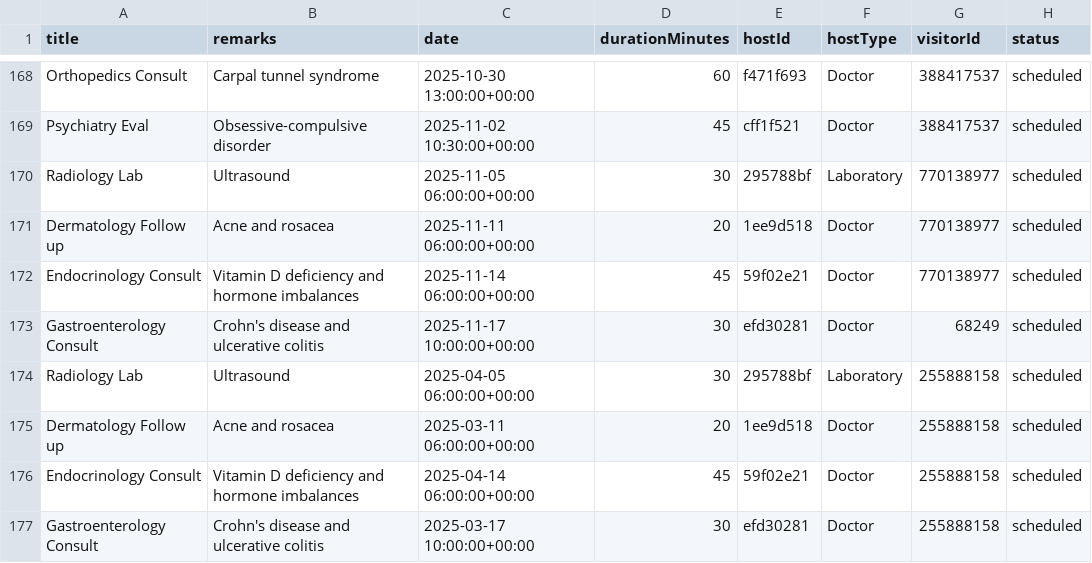
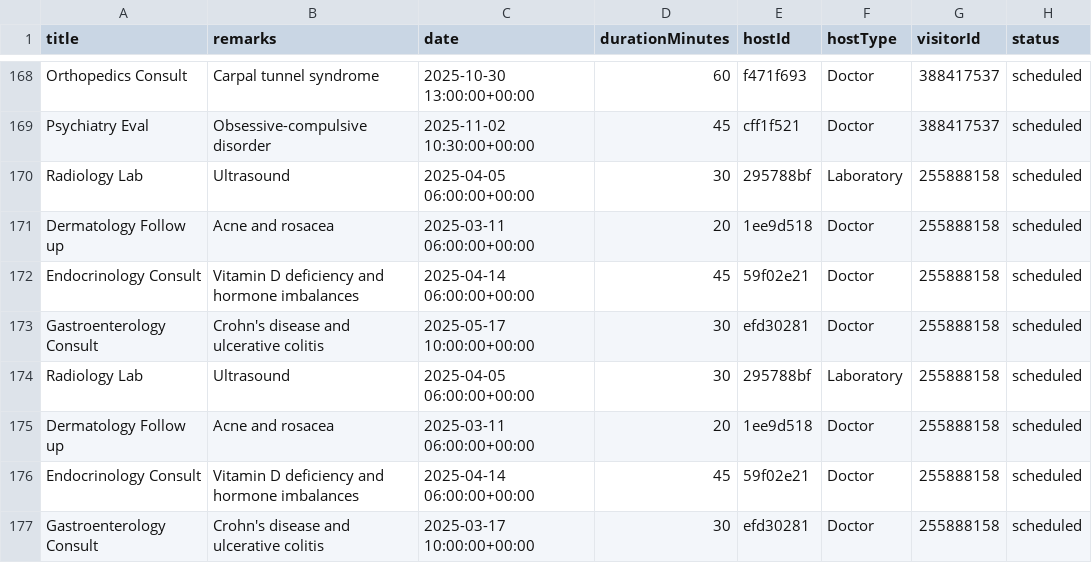
Before and after one commit to gregoryb79/HTML-TS-FinalProject, a CSV file: data/appointments.csv, drawn as a sheet; only a part is shown, gaps mark what is left out.

Commit message:
appoinmets for show

```diff
--- a/data/appointments.csv
+++ b/data/appointments.csv
@@ -169,6 +169,6 @@ Orthopedics Consult,Carpal tunnel syndrome,2025-10-30 13:00:00+00:00,60,f471f693
 Psychiatry Eval,Obsessive-compulsive disorder,2025-11-02 10:30:00+00:00,45,cff1f521,Doctor,388417537,scheduled
-Radiology Lab,Ultrasound,2025-11-05 06:00:00+00:00,30,295788bf,Laboratory,770138977,scheduled
-Dermatology Follow up,Acne and rosacea,2025-11-11 06:00:00+00:00,20,1ee9d518,Doctor,770138977,scheduled
-Endocrinology Consult,Vitamin D deficiency and hormone imbalances,2025-11-14 06:00:00+00:00,45,59f02e21,Doctor,770138977,scheduled
-Gastroenterology Consult,Crohn's disease and ulcerative colitis,2025-11-17 10:00:00+00:00,30,efd30281,Doctor,68249,scheduled
+Radiology Lab,Ultrasound,2025-04-05 06:00:00+00:00,30,295788bf,Laboratory,255888158,scheduled
+Dermatology Follow up,Acne and rosacea,2025-03-11 06:00:00+00:00,20,1ee9d518,Doctor,255888158,scheduled
+Endocrinology Consult,Vitamin D deficiency and hormone imbalances,2025-04-14 06:00:00+00:00,45,59f02e21,Doctor,255888158,scheduled
+Gastroenterology Consult,Crohn's disease and ulcerative colitis,2025-05-17 10:00:00+00:00,30,efd30281,Doctor,255888158,scheduled
 Radiology Lab,Ultrasound,2025-04-05 06:00:00+00:00,30,295788bf,Laboratory,255888158,scheduled
```
